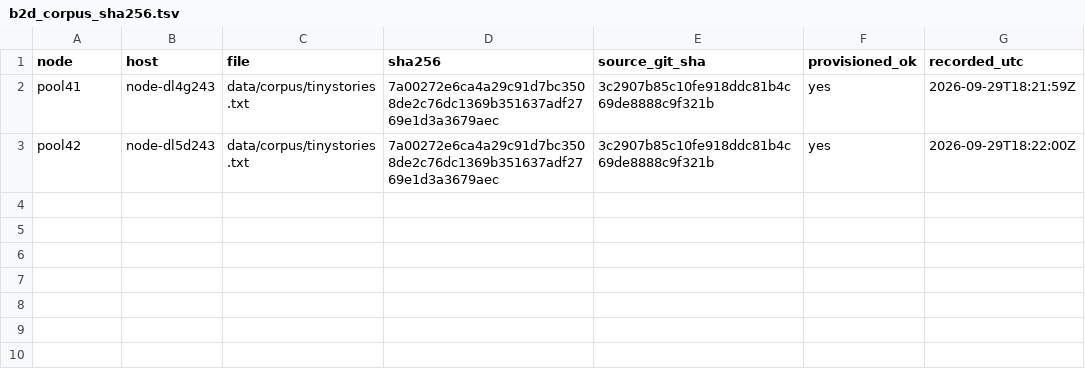
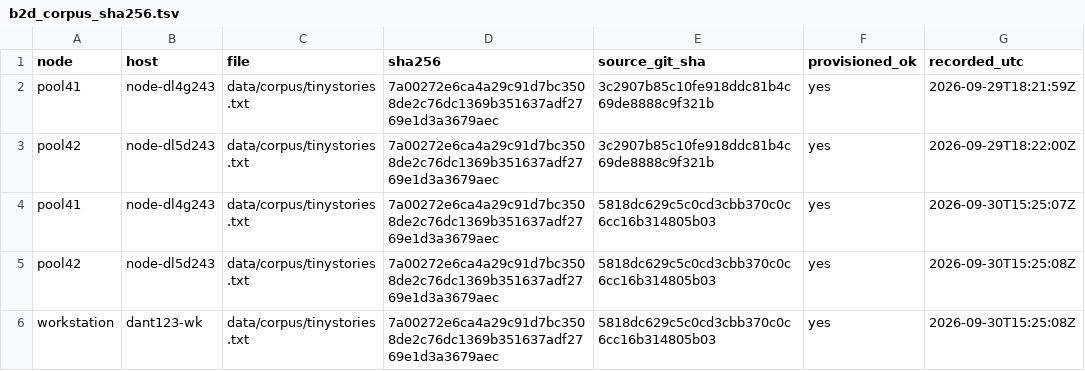
Before and after one commit to danthi123/neural-simulator, a TSV file: research/coordination/b2d_corpus_sha256.tsv, drawn as a sheet.

```diff
--- a/research/coordination/b2d_corpus_sha256.tsv
+++ b/research/coordination/b2d_corpus_sha256.tsv
@@ -3 +3,4 @@ pool41	node-dl4g243	data/corpus/tinystories.txt	7a00272e6ca4a29c91d7bc3508de2c76
 pool42	node-dl5d243	data/corpus/tinystories.txt	7a00272e6ca4a29c91d7bc3508de2c76dc1369b351637adf2769e1d3a3679aec	3c2907b85c10fe918ddc81b4c69de8888c9f321b	yes	2026-09-29T18:22:00Z
+pool41	node-dl4g243	data/corpus/tinystories.txt	7a00272e6ca4a29c91d7bc3508de2c76dc1369b351637adf2769e1d3a3679aec	5818dc629c5c0cd3cbb370c0c6cc16b314805b03	yes	2026-09-30T15:25:07Z
+pool42	node-dl5d243	data/corpus/tinystories.txt	7a00272e6ca4a29c91d7bc3508de2c76dc1369b351637adf2769e1d3a3679aec	5818dc629c5c0cd3cbb370c0c6cc16b314805b03	yes	2026-09-30T15:25:08Z
+workstation	dant123-wk	data/corpus/tinystories.txt	7a00272e6ca4a29c91d7bc3508de2c76dc1369b351637adf2769e1d3a3679aec	5818dc629c5c0cd3cbb370c0c6cc16b314805b03	yes	2026-09-30T15:25:08Z
```
Also changed, not shown: 6 other files.
